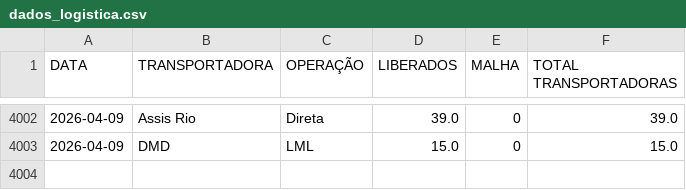
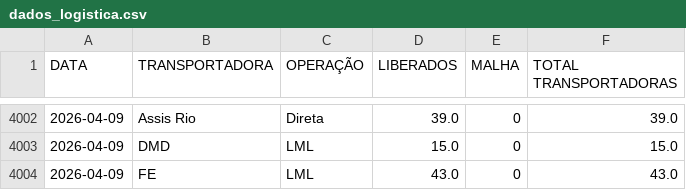
Before and after one commit to notyalcc/Dashboard_unificado, a CSV file: dados_logistica.csv, drawn as a sheet; only a part is shown, gaps mark what is left out.

Commit message:
Atualizando dados

```diff
--- a/dados_logistica.csv
+++ b/dados_logistica.csv
@@ -4003 +4003,2 @@ DATA,TRANSPORTADORA,OPERAÇÃO,LIBERADOS,MALHA,TOTAL TRANSPORTADORAS
 2026-04-09,DMD,LML,15.0,0,15.0
+2026-04-09,FE,LML,43.0,0,43.0
```
